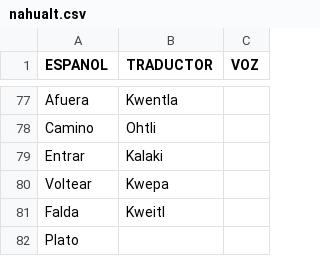
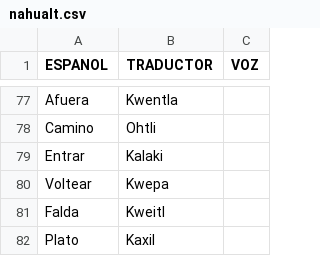
Before and after one commit to aplicacionnaualt-lgtm/diccionario, a CSV file: nahualt.csv, drawn as a sheet; only a part is shown, gaps mark what is left out.

Commit message:
Actualización con BOM UTF-8 para nahuatl - 2026-04-14T20:46:46.634Z

```diff
--- a/nahualt.csv
+++ b/nahualt.csv
@@ -81,2 +81,2 @@ Voltear 	Kwepa
 Falda 	Kweitl 	
-Plato 		
+Plato 	Kaxil	
```
